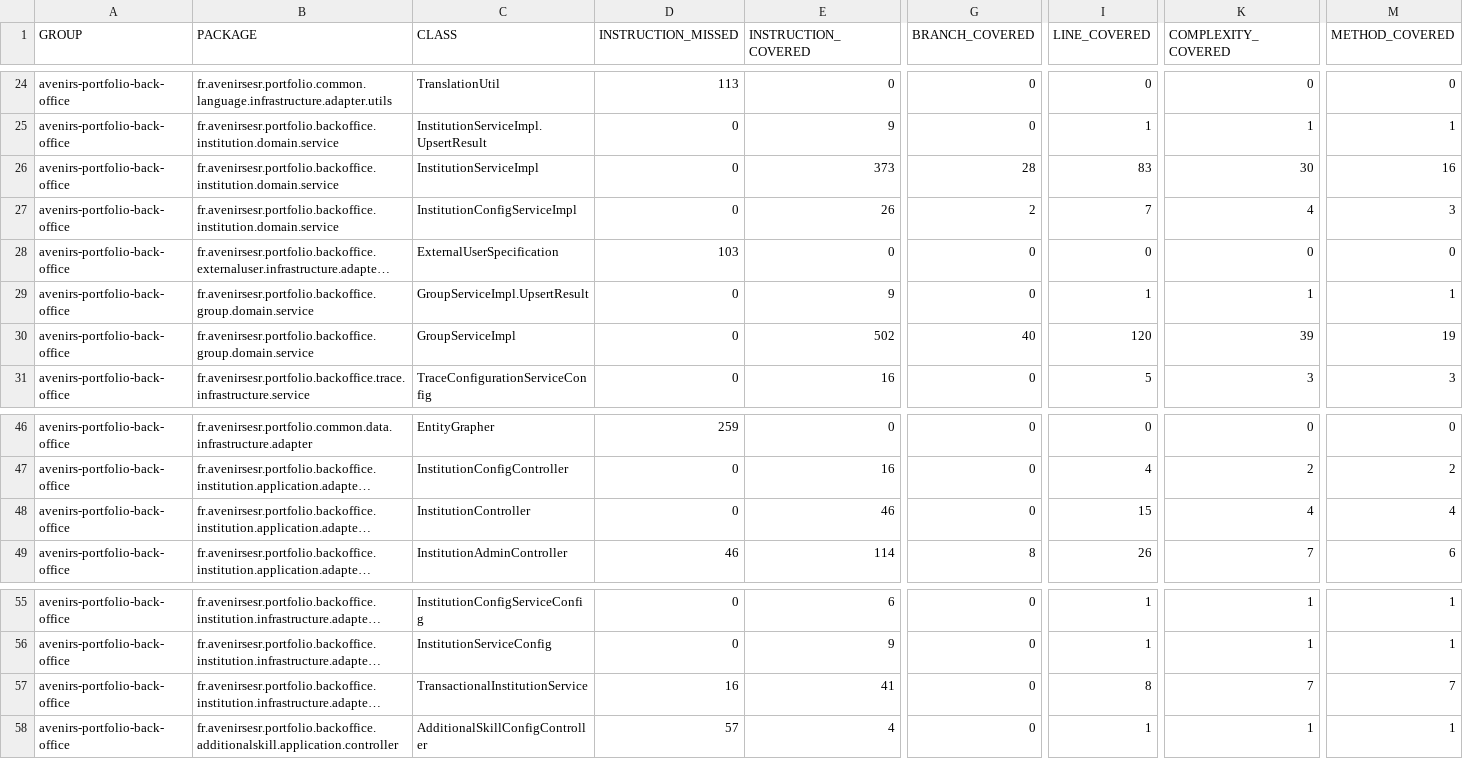
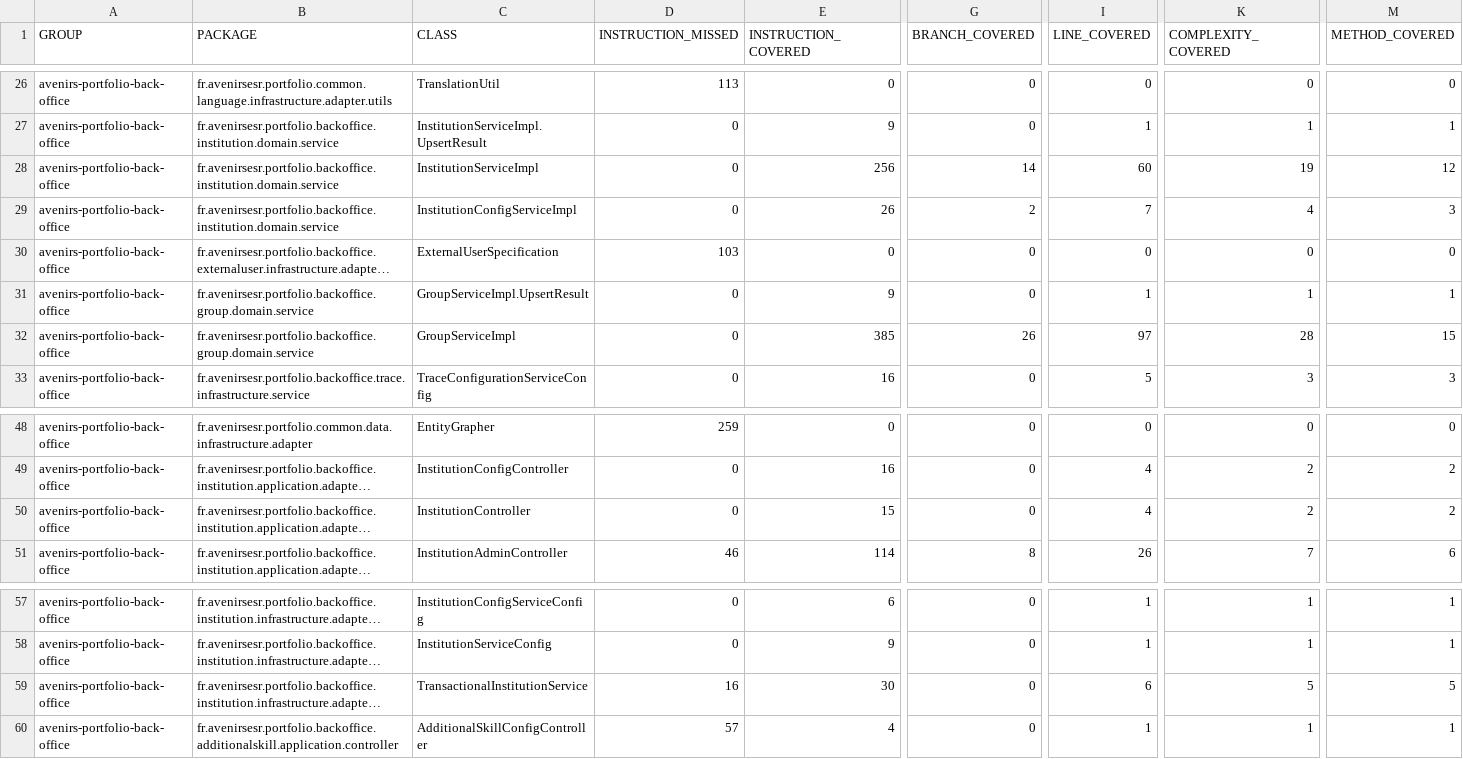
Before and after one commit to avenirs-esr/avenirs-portfolio-back-office, a CSV file: docs/jacoco-report/jacoco/jacoco.csv, drawn as a sheet; only a part is shown, gaps mark what is left out; long unchanged cells end in …; addresses are those after the commit; the diff covers the shown part only; the diff names each change by its address in the sheet, - before the commit and + after, or states it on an @@ line.

```diff
--- a/docs/jacoco-report/jacoco/jacoco.csv
+++ b/docs/jacoco-report/jacoco/jacoco.csv
-E28 (INSTRUCTION_COVERED): 373
+E28 (INSTRUCTION_COVERED): 256
-G28 (BRANCH_COVERED): 28
+G28 (BRANCH_COVERED): 14
-I28 (LINE_COVERED): 83
+I28 (LINE_COVERED): 60
-K28 (COMPLEXITY_COVERED): 30
+K28 (COMPLEXITY_COVERED): 19
-M28 (METHOD_COVERED): 16
+M28 (METHOD_COVERED): 12
-E32 (INSTRUCTION_COVERED): 502
+E32 (INSTRUCTION_COVERED): 385
-G32 (BRANCH_COVERED): 40
+G32 (BRANCH_COVERED): 26
-I32 (LINE_COVERED): 120
+I32 (LINE_COVERED): 97
-K32 (COMPLEXITY_COVERED): 39
+K32 (COMPLEXITY_COVERED): 28
-M32 (METHOD_COVERED): 19
+M32 (METHOD_COVERED): 15
-E50 (INSTRUCTION_COVERED): 46
+E50 (INSTRUCTION_COVERED): 15
-I50 (LINE_COVERED): 15
+I50 (LINE_COVERED): 4
-K50 (COMPLEXITY_COVERED): 4
+K50 (COMPLEXITY_COVERED): 2
-M50 (METHOD_COVERED): 4
+M50 (METHOD_COVERED): 2
-E59 (INSTRUCTION_COVERED): 41
+E59 (INSTRUCTION_COVERED): 30
-I59 (LINE_COVERED): 8
+I59 (LINE_COVERED): 6
-K59 (COMPLEXITY_COVERED): 7
+K59 (COMPLEXITY_COVERED): 5
-M59 (METHOD_COVERED): 7
+M59 (METHOD_COVERED): 5
```
Also changed, not shown: 5 added rows and 16 edited cells elsewhere in this file, 54 other files.
